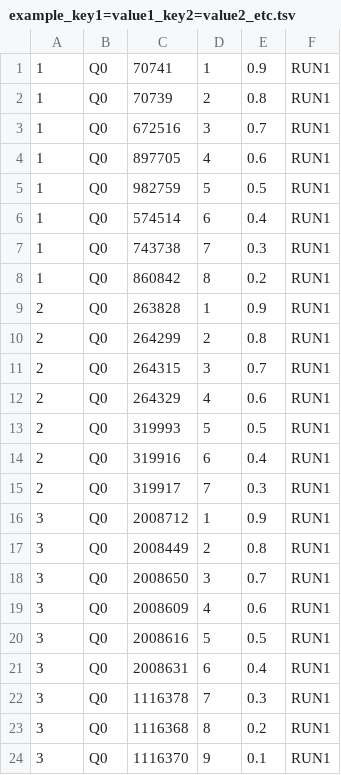
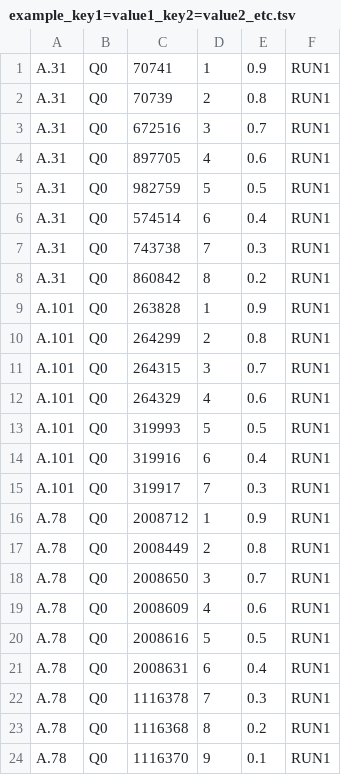
Before and after one commit to MIR-MU/ARQMath-eval, a TSV file: task1/xluptak4/example_key1=value1_key2=value2_etc.tsv, drawn as a sheet.

Commit message:
Update ARQMath task 1 relevance judgements from V0.1 to V1.0

```diff
--- a/task1/xluptak4/example_key1=value1_key2=value2_etc.tsv
+++ b/task1/xluptak4/example_key1=value1_key2=value2_etc.tsv
@@ -1,24 +1,24 @@
-1	Q0	70741	1	0.9	RUN1
-1	Q0	70739	2	0.8	RUN1
-1	Q0	672516	3	0.7	RUN1
-1	Q0	897705	4	0.6	RUN1
-1	Q0	982759	5	0.5	RUN1
-1	Q0	574514	6	0.4	RUN1
-1	Q0	743738	7	0.3	RUN1
-1	Q0	860842	8	0.2	RUN1
-2	Q0	263828	1	0.9	RUN1
-2	Q0	264299	2	0.8	RUN1
-2	Q0	264315	3	0.7	RUN1
-2	Q0	264329	4	0.6	RUN1
-2	Q0	319993	5	0.5	RUN1
-2	Q0	319916	6	0.4	RUN1
-2	Q0	319917	7	0.3	RUN1
-3	Q0	2008712	1	0.9	RUN1
-3	Q0	2008449	2	0.8	RUN1
-3	Q0	2008650	3	0.7	RUN1
-3	Q0	2008609	4	0.6	RUN1
-3	Q0	2008616	5	0.5	RUN1
-3	Q0	2008631	6	0.4	RUN1
-3	Q0	1116378	7	0.3	RUN1
-3	Q0	1116368	8	0.2	RUN1
-3	Q0	1116370	9	0.1	RUN1
+A.31	Q0	70741	1	0.9	RUN1
+A.31	Q0	70739	2	0.8	RUN1
+A.31	Q0	672516	3	0.7	RUN1
+A.31	Q0	897705	4	0.6	RUN1
+A.31	Q0	982759	5	0.5	RUN1
+A.31	Q0	574514	6	0.4	RUN1
+A.31	Q0	743738	7	0.3	RUN1
+A.31	Q0	860842	8	0.2	RUN1
+A.101	Q0	263828	1	0.9	RUN1
+A.101	Q0	264299	2	0.8	RUN1
+A.101	Q0	264315	3	0.7	RUN1
+A.101	Q0	264329	4	0.6	RUN1
+A.101	Q0	319993	5	0.5	RUN1
+A.101	Q0	319916	6	0.4	RUN1
+A.101	Q0	319917	7	0.3	RUN1
+A.78	Q0	2008712	1	0.9	RUN1
+A.78	Q0	2008449	2	0.8	RUN1
+A.78	Q0	2008650	3	0.7	RUN1
+A.78	Q0	2008609	4	0.6	RUN1
+A.78	Q0	2008616	5	0.5	RUN1
+A.78	Q0	2008631	6	0.4	RUN1
+A.78	Q0	1116378	7	0.3	RUN1
+A.78	Q0	1116368	8	0.2	RUN1
+A.78	Q0	1116370	9	0.1	RUN1
```
Also changed, not shown: 3 other files.
